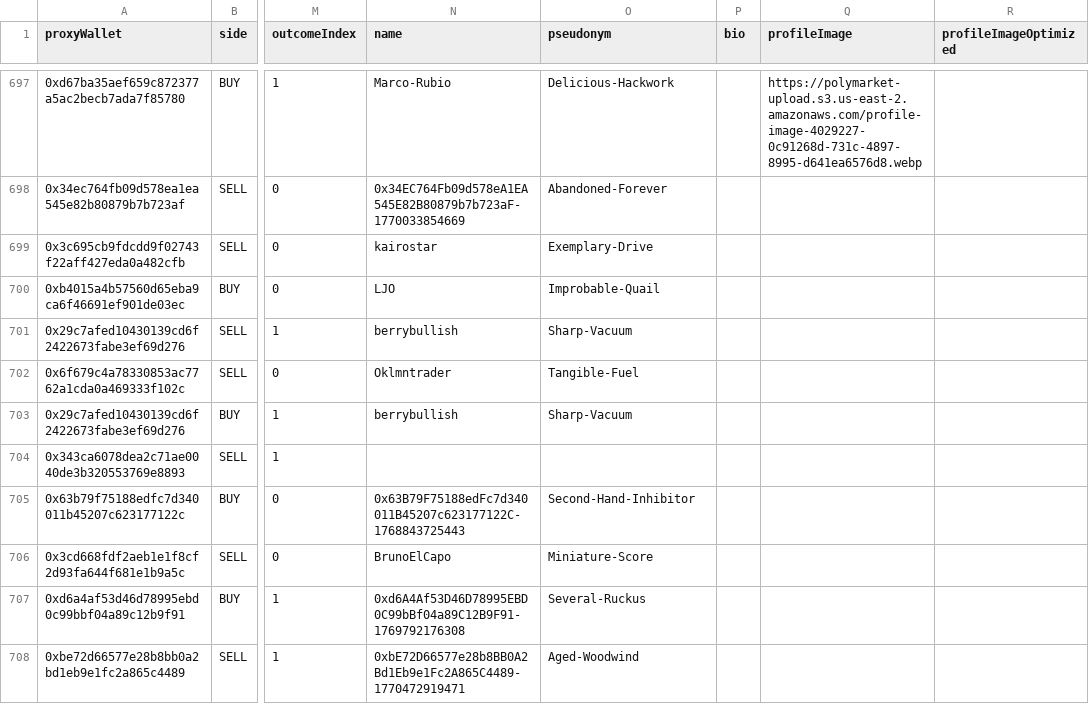
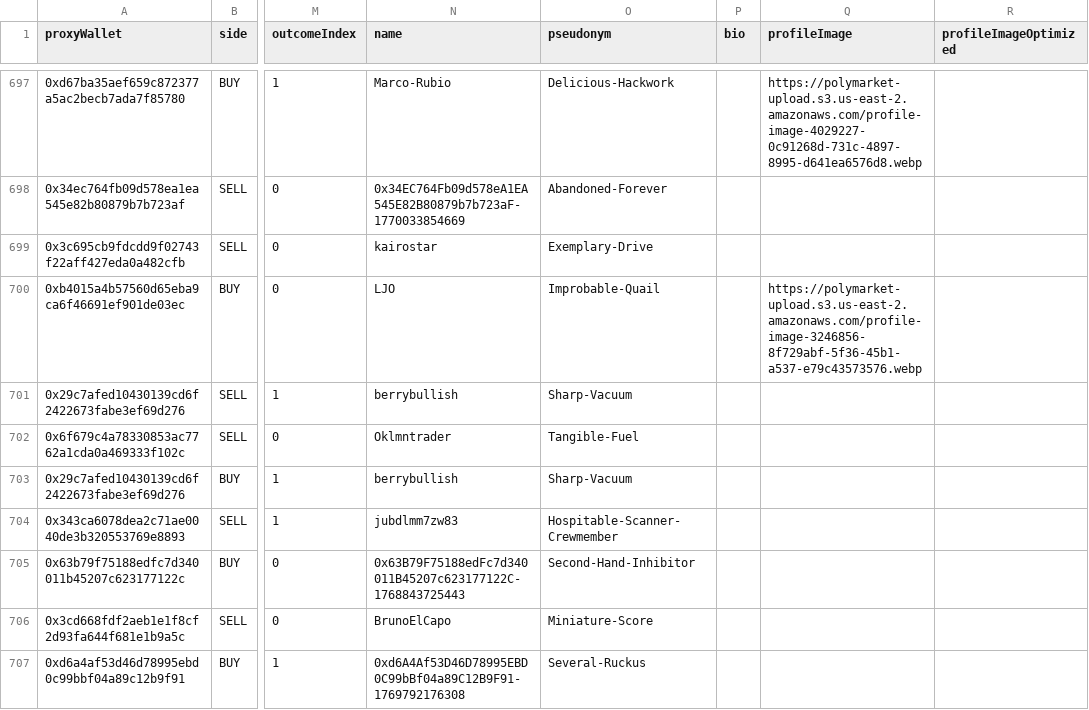
Before and after one commit to ims2003/prediction_market_data_wrangling, a CSV file: market_csvs/will-2_trades.csv, drawn as a sheet; only a part is shown, gaps mark what is left out; the shorter side is filled out with more unchanged rows; the diff covers the shown part only; the diff names each change by its address in the sheet, - before the commit and + after, or states it on an @@ line.

```diff
--- a/market_csvs/will-2_trades.csv
+++ b/market_csvs/will-2_trades.csv
-Q700 (profileImage): (empty)
+Q700 (profileImage): https://polymarket-upload.s3.us-east-2.amazonaws.com/profile-image-3246856-8f729abf-5f36-45b1-a537-e79c43573576.webp
-N704 (name): (empty)
+N704 (name): jubdlmm7zw83
-O704 (pseudonym): (empty)
+O704 (pseudonym): Hospitable-Scanner-Crewmember
```
Also changed, not shown: 67 edited cells elsewhere in this file, market_csvs/elon-wednesday_trades.csv, market_csvs/fact-office_trades.csv, 50 other files.
